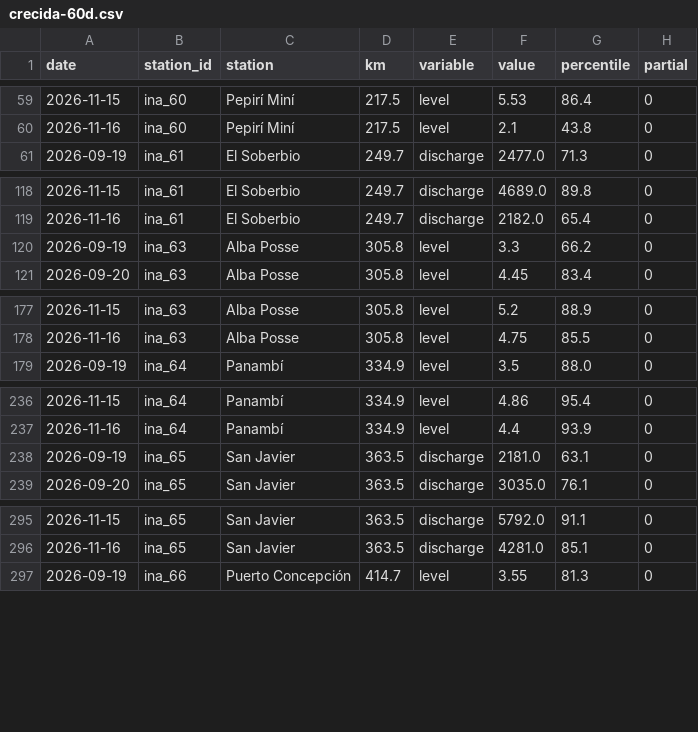
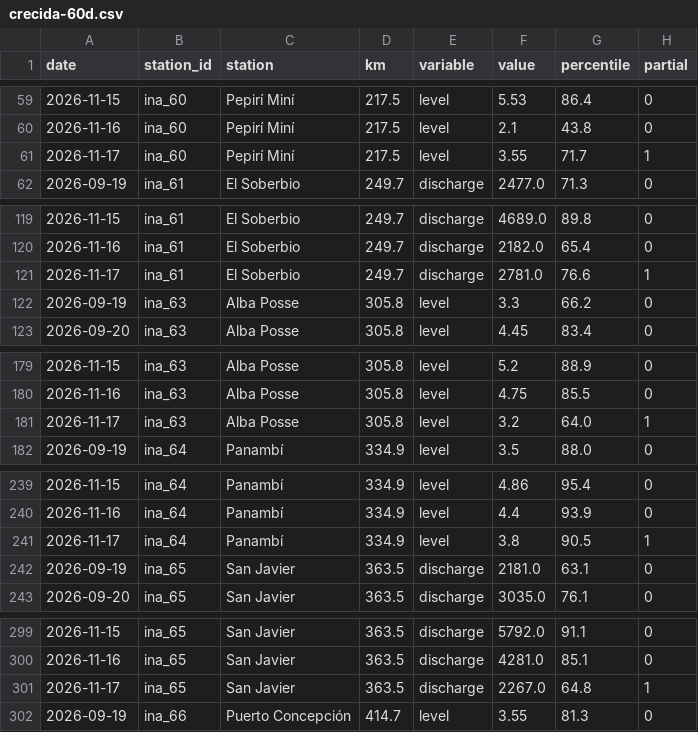
Before and after one commit to sebastian-reolon/clima-uy, a CSV file: data/rio/crecida-60d.csv, drawn as a sheet; only a part is shown, gaps mark what is left out; the diff covers the shown part only; the diff names each change by its address in the sheet, - before the commit and + after, or states it on an @@ line.

```diff
--- a/data/rio/crecida-60d.csv
+++ b/data/rio/crecida-60d.csv
+row 61: 2026-11-17 | ina_60 | Pepirí Miní | 217.5 | level | 3.55 | 71.7 | 1
+row 121: 2026-11-17 | ina_61 | El Soberbio | 249.7 | discharge | 2781.0 | 76.6 | 1
+row 181: 2026-11-17 | ina_63 | Alba Posse | 305.8 | level | 3.2 | 64.0 | 1
+row 241: 2026-11-17 | ina_64 | Panambí | 334.9 | level | 3.8 | 90.5 | 1
+row 301: 2026-11-17 | ina_65 | San Javier | 363.5 | discharge | 2267.0 | 64.8 | 1
```
Also changed, not shown: 15 added rows elsewhere in this file, 11 other files.
